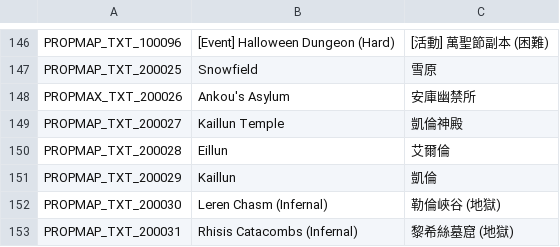
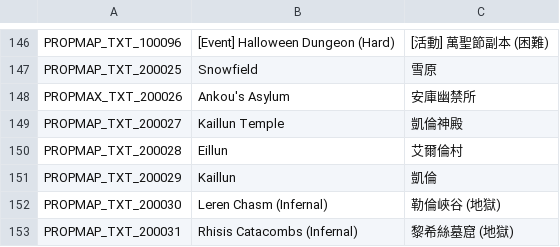
Before and after one commit to Gala-Lab/Flyff-Universe-Translations, a CSV file: Traditional_Chinese/Map.csv, drawn as a sheet; only a part is shown, gaps mark what is left out.

```diff
--- a/Traditional_Chinese/Map.csv
+++ b/Traditional_Chinese/Map.csv
@@ -149,3 +149,3 @@ PROPMAX_TXT_200026,Ankou's Asylum,安庫幽禁所
 PROPMAP_TXT_200027,Kaillun Temple,凱倫神殿
-PROPMAP_TXT_200028,Eillun,艾爾倫
+PROPMAP_TXT_200028,Eillun,艾爾倫村
 PROPMAP_TXT_200029,Kaillun,凱倫
```
Also changed, not shown: Traditional_Chinese/Achievements.csv, Traditional_Chinese/Quests.csv, 2 other files.
